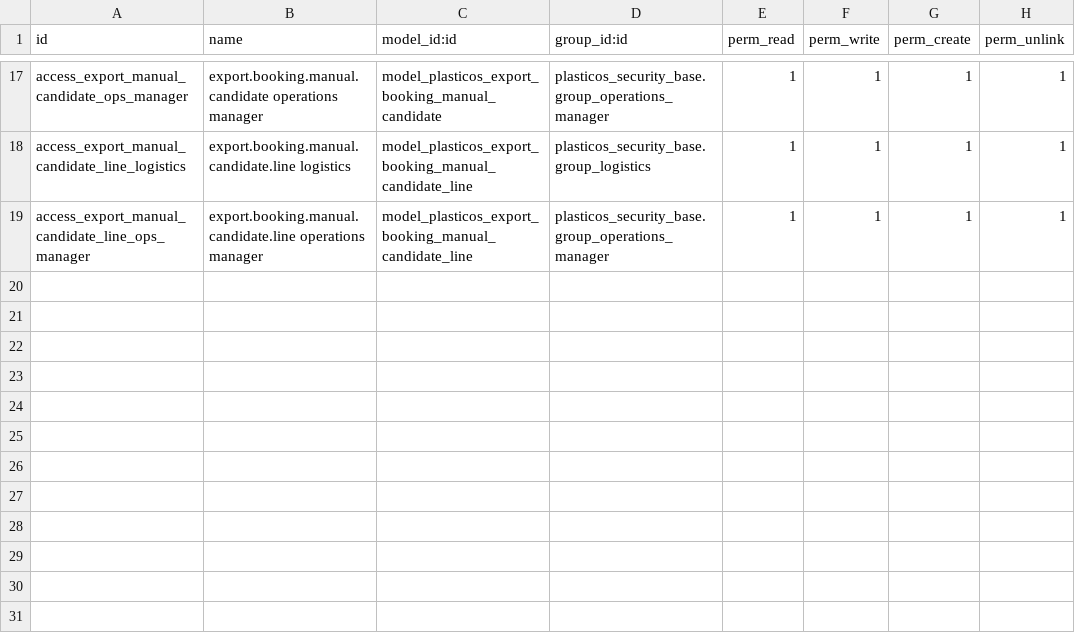
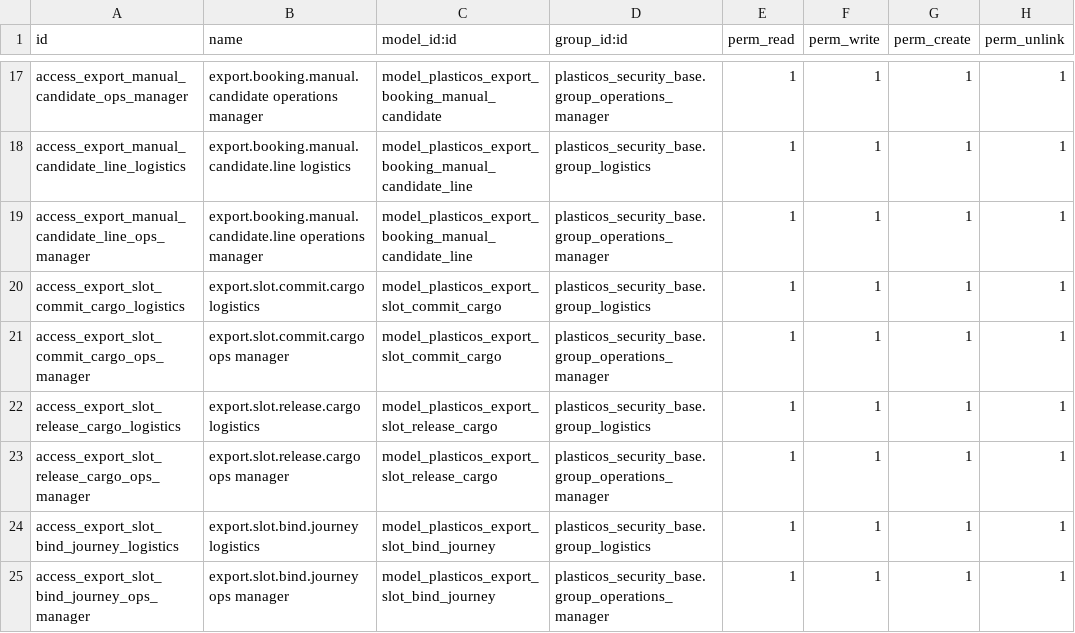
Before and after one commit to cryptoxdog/IB-Odoo_19, a CSV file: plasticos_export/security/ir.model.access.csv, drawn as a sheet; only a part is shown, gaps mark what is left out.

```diff
--- a/plasticos_export/security/ir.model.access.csv
+++ b/plasticos_export/security/ir.model.access.csv
@@ -19 +19,7 @@ access_export_manual_candidate_line_logistics,export.booking.manual.candidate.li
 access_export_manual_candidate_line_ops_manager,export.booking.manual.candidate.line operations manager,model_plasticos_export_booking_manual_candidate_line,plasticos_security_base.group_operations_manager,1,1,1,1
+access_export_slot_commit_cargo_logistics,export.slot.commit.cargo logistics,model_plasticos_export_slot_commit_cargo,plasticos_security_base.group_logistics,1,1,1,1
+access_export_slot_commit_cargo_ops_manager,export.slot.commit.cargo ops manager,model_plasticos_export_slot_commit_cargo,plasticos_security_base.group_operations_manager,1,1,1,1
+access_export_slot_release_cargo_logistics,export.slot.release.cargo logistics,model_plasticos_export_slot_release_cargo,plasticos_security_base.group_logistics,1,1,1,1
+access_export_slot_release_cargo_ops_manager,export.slot.release.cargo ops manager,model_plasticos_export_slot_release_cargo,plasticos_security_base.group_operations_manager,1,1,1,1
+access_export_slot_bind_journey_logistics,export.slot.bind.journey logistics,model_plasticos_export_slot_bind_journey,plasticos_security_base.group_logistics,1,1,1,1
+access_export_slot_bind_journey_ops_manager,export.slot.bind.journey ops manager,model_plasticos_export_slot_bind_journey,plasticos_security_base.group_operations_manager,1,1,1,1
```
Also changed, not shown: 9 other files.
